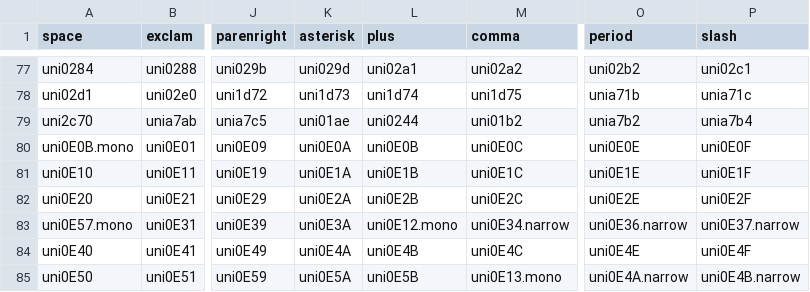
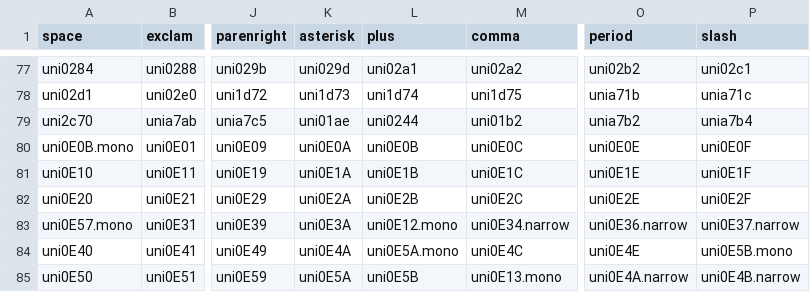
Before and after one commit to FriedOrange/MatrixSans, a CSV file: sources/glyphs.csv, drawn as a sheet; only a part is shown, gaps mark what is left out; the diff names each change by its address in the sheet, - before the commit and + after, or states it on an @@ line.

Commit message:
Add mono Thai glyphs

```diff
--- a/sources/glyphs.csv
+++ b/sources/glyphs.csv
-L84 (plus): uni0E4B
+L84 (plus): uni0E5A.mono
-P84 (slash): uni0E4F
+P84 (slash): uni0E5B.mono
```
Also changed, not shown: 44 other files.
